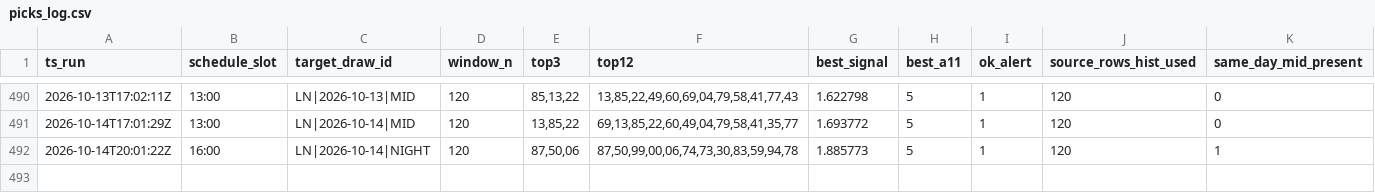
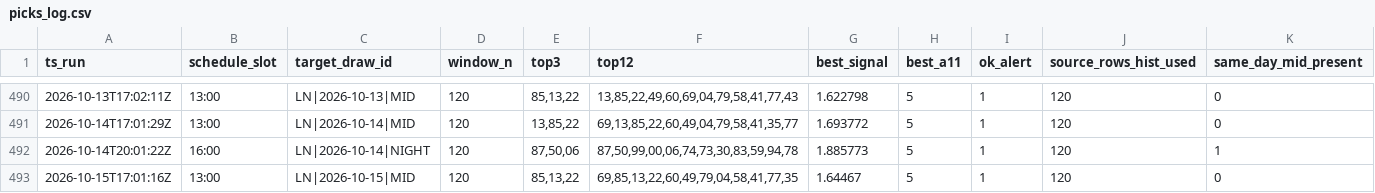
Before and after one commit to carbosota1/LOTERIA-NACIONAL-2, a CSV file: data/picks_log.csv, drawn as a sheet; only a part is shown, gaps mark what is left out; rows hold the shown columns only; the diff names each change by its address in the sheet, - before the commit and + after, or states it on an @@ line.

Commit message:
LN update (history/logs)

```diff
--- a/data/picks_log.csv
+++ b/data/picks_log.csv
+row 493: 2026-10-15T17:01:16Z | 13:00 | LN|2026-10-15|MID | 120 | 85,13,22 | 69,85,13,22,60,49,79,04,58,41,77,35 | 1.64467 | 5 | 1 | 120 | 0
```
